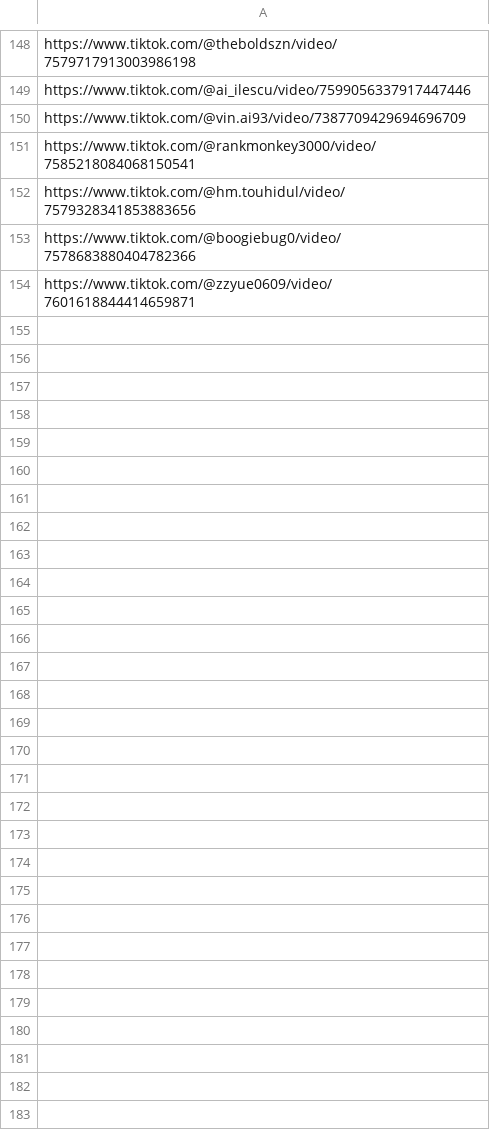
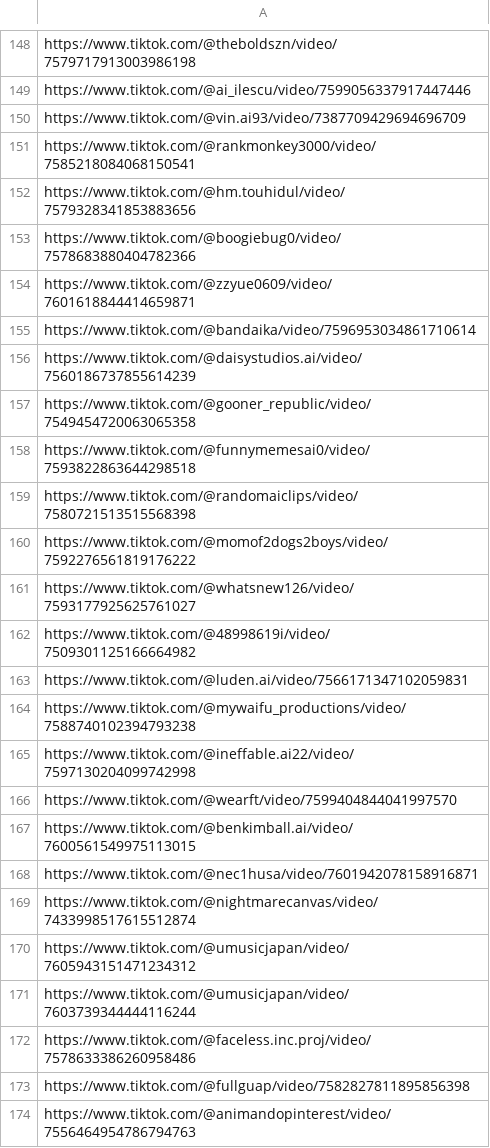
Before and after one commit to tat400pinglife/Video_detection_model-WIP-, a CSV file: scripts/scraper/csvs/urls.csv, drawn as a sheet; only a part is shown, gaps mark what is left out; the diff covers the shown part only; the diff names each change by its address in the sheet, - before the commit and + after, or states it on an @@ line.

```diff
--- a/scripts/scraper/csvs/urls.csv
+++ b/scripts/scraper/csvs/urls.csv
+row 155: https://www.tiktok.com/@bandaika/video/7596953034861710614
+row 156: https://www.tiktok.com/@daisystudios.ai/video/7560186737855614239
+row 157: https://www.tiktok.com/@gooner_republic/video/7549454720063065358
+row 158: https://www.tiktok.com/@funnymemesai0/video/7593822863644298518
+row 159: https://www.tiktok.com/@randomaiclips/video/7580721513515568398
+row 160: https://www.tiktok.com/@momof2dogs2boys/video/7592276561819176222
+row 161: https://www.tiktok.com/@whatsnew126/video/7593177925625761027
+row 162: https://www.tiktok.com/@48998619i/video/7509301125166664982
+row 163: https://www.tiktok.com/@luden.ai/video/7566171347102059831
+row 164: https://www.tiktok.com/@mywaifu_productions/video/7588740102394793238
+row 165: https://www.tiktok.com/@ineffable.ai22/video/7597130204099742998
+row 166: https://www.tiktok.com/@wearft/video/7599404844041997570
+row 167: https://www.tiktok.com/@benkimball.ai/video/7600561549975113015
+row 168: https://www.tiktok.com/@nec1husa/video/7601942078158916871
+row 169: https://www.tiktok.com/@nightmarecanvas/video/7433998517615512874
+row 170: https://www.tiktok.com/@umusicjapan/video/7605943151471234312
+row 171: https://www.tiktok.com/@umusicjapan/video/7603739344444116244
+row 172: https://www.tiktok.com/@faceless.inc.proj/video/7578633386260958486
+row 173: https://www.tiktok.com/@fullguap/video/7582827811895856398
+row 174: https://www.tiktok.com/@animandopinterest/video/7556464954786794763
```
Also changed, not shown: 48 added rows elsewhere in this file, 1 other file.
